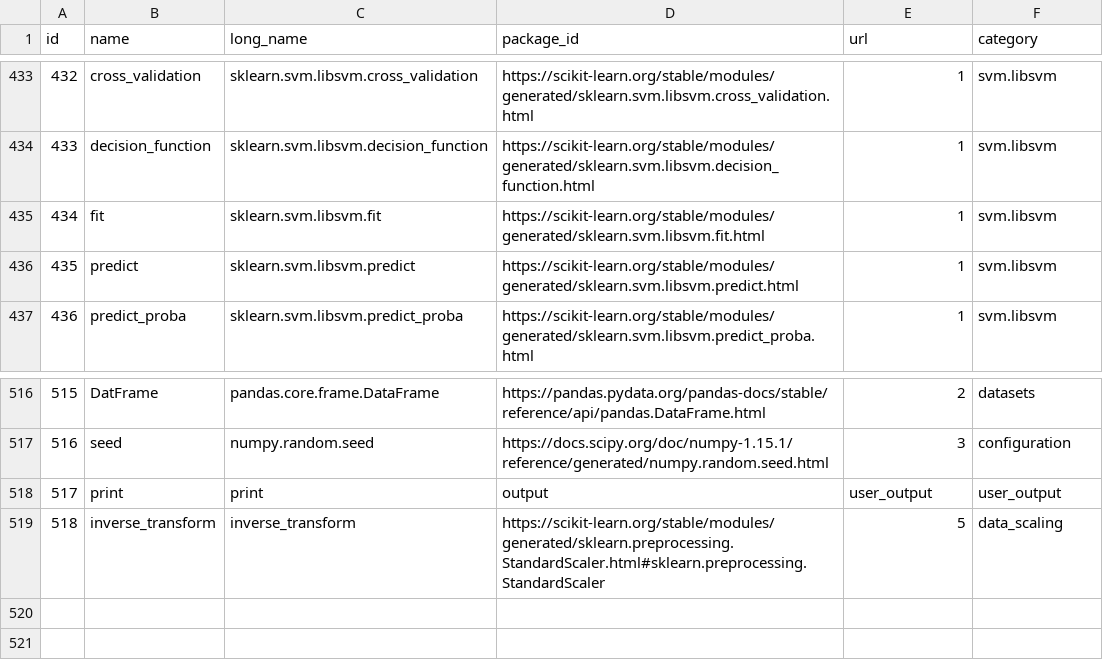
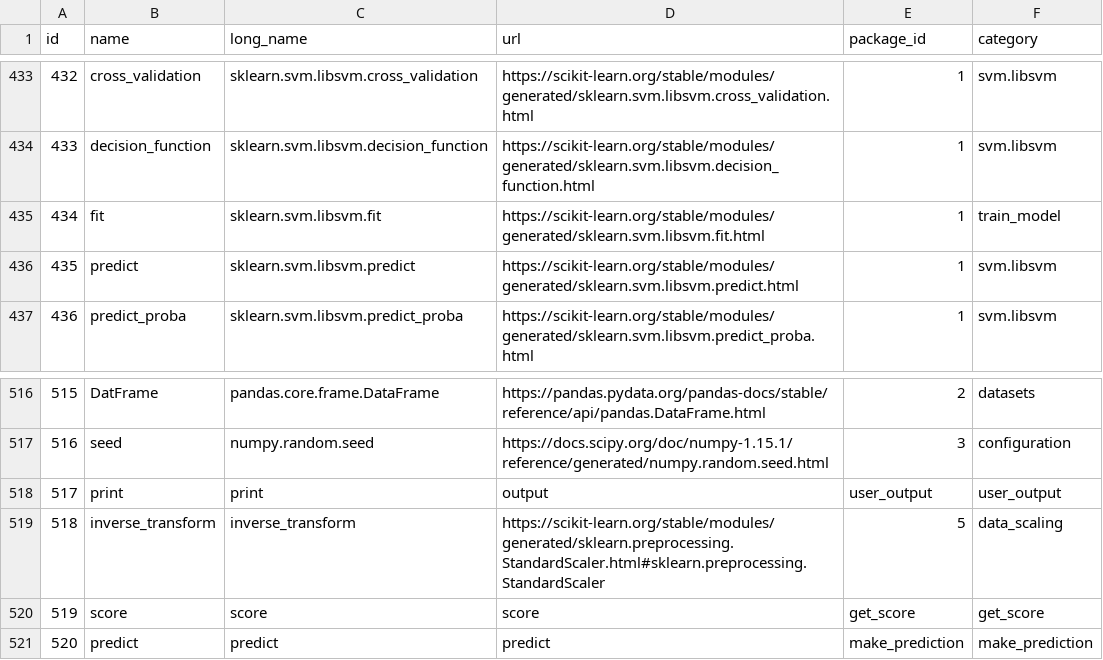
Before and after one commit to the-sea-ink/data-science-pipelines, a CSV file: knowledge_base/signatures_p.csv, drawn as a sheet; only a part is shown, gaps mark what is left out; the diff names each change by its address in the sheet, - before the commit and + after, or states it on an @@ line.

Commit message:
Commit

```diff
--- a/knowledge_base/signatures_p.csv
+++ b/knowledge_base/signatures_p.csv
-D1: package_id
+D1: url
-E1: url
+E1: package_id
-F435 (category): svm.libsvm
+F435 (category): train_model
+row 520: 519 | score | score | score | get_score | get_score
+row 521: 520 | predict | predict | predict | make_prediction | make_prediction
```
